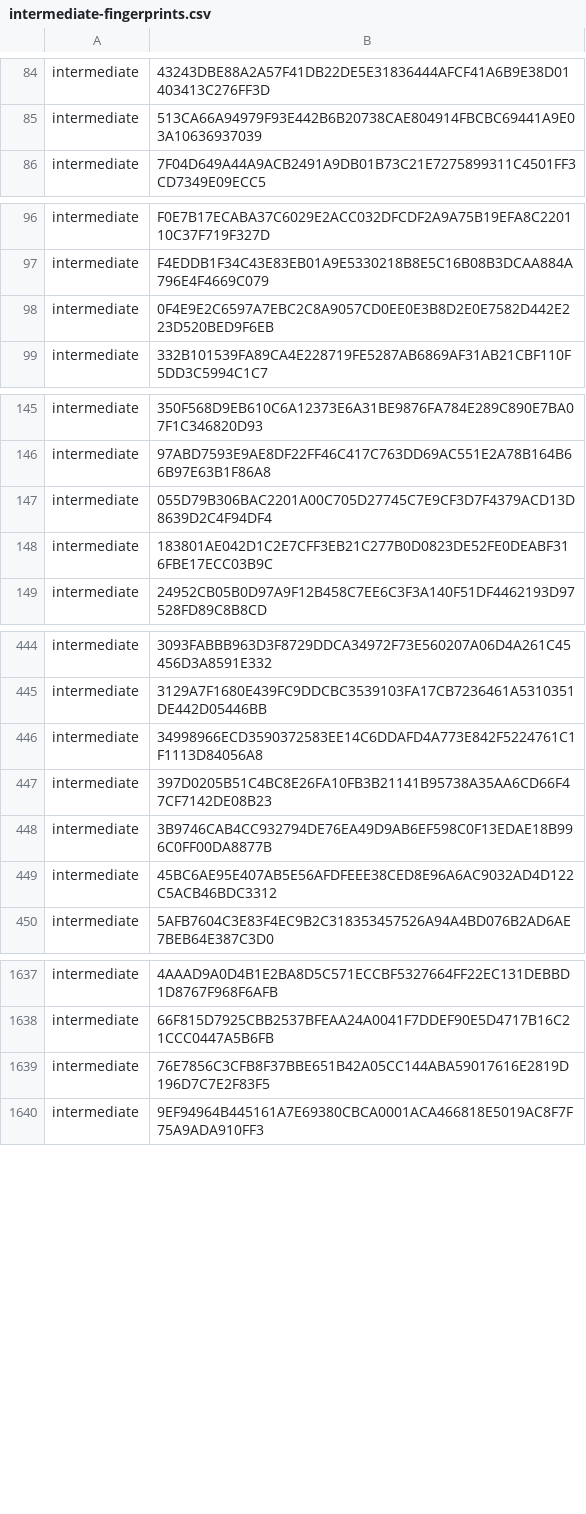
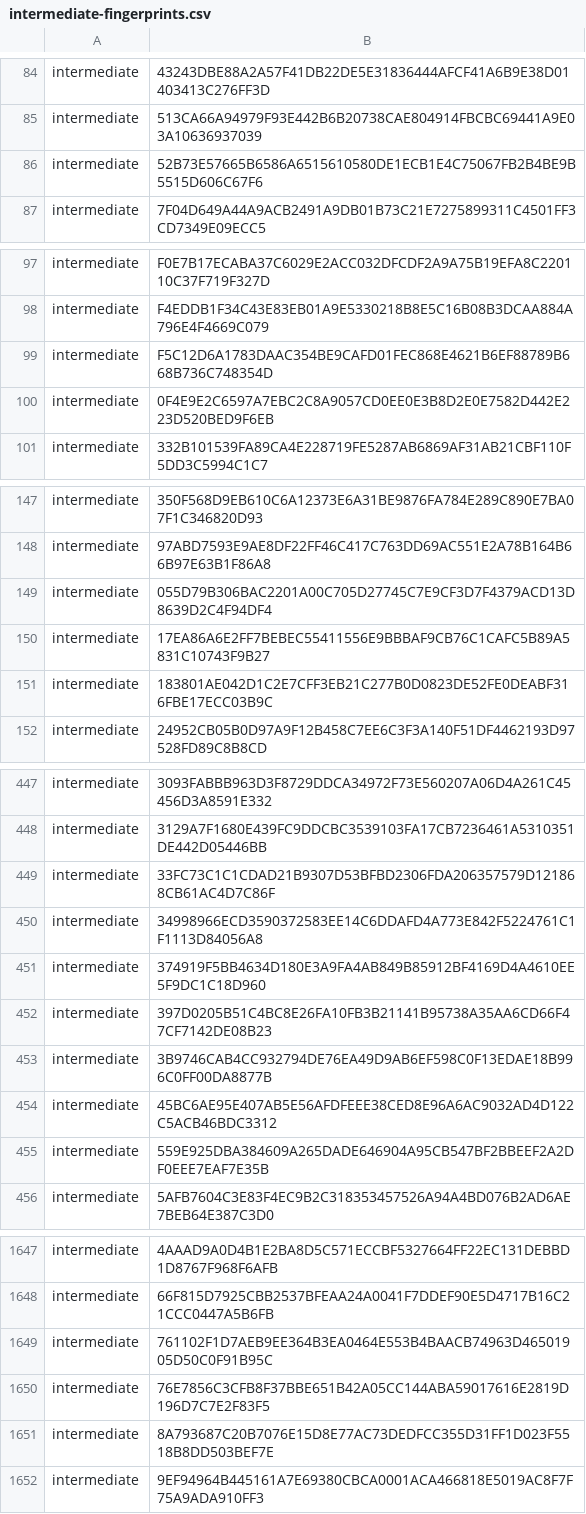
Before and after one commit to PaloAltoNetworks/pan-chainguard-content, a CSV file: latest-certs/intermediate-fingerprints.csv, drawn as a sheet; only a part is shown, gaps mark what is left out; the diff covers the shown part only; the diff names each change by its address in the sheet, - before the commit and + after, or states it on an @@ line.

```diff
--- a/latest-certs/intermediate-fingerprints.csv
+++ b/latest-certs/intermediate-fingerprints.csv
+row 86: intermediate | 52B73E57665B6586A6515610580DE1ECB1E4C75067FB2B4BE9B5515D606C67F6
+row 99: intermediate | F5C12D6A1783DAAC354BE9CAFD01FEC868E4621B6EF88789B668B736C748354D
+row 150: intermediate | 17EA86A6E2FF7BEBEC55411556E9BBBAF9CB76C1CAFC5B89A5831C10743F9B27
+row 449: intermediate | 33FC73C1C1CDAD21B9307D53BFBD2306FDA206357579D121868CB61AC4D7C86F
+row 451: intermediate | 374919F5BB4634D180E3A9FA4AB849B85912BF4169D4A4610EE5F9DC1C18D960
+row 455: intermediate | 559E925DBA384609A265DADE646904A95CB547BF2BBEEF2A2DF0EEE7EAF7E35B
+row 1649: intermediate | 761102F1D7AEB9EE364B3EA0464E553B4BAACB74963D46501905D50C0F91B95C
+row 1651: intermediate | 8A793687C20B7076E15D8E77AC73DEDFCC355D31FF1D023F5518B8DD503BEF7E
```
Also changed, not shown: 5 added rows elsewhere in this file, 4 other files.
